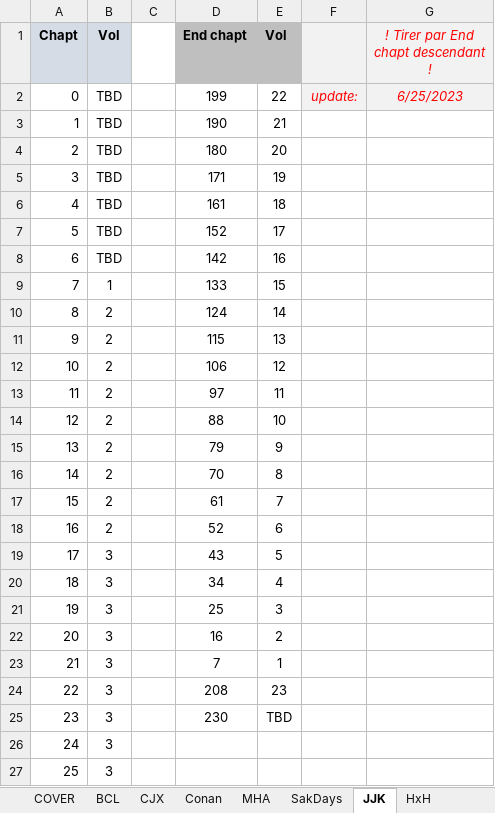
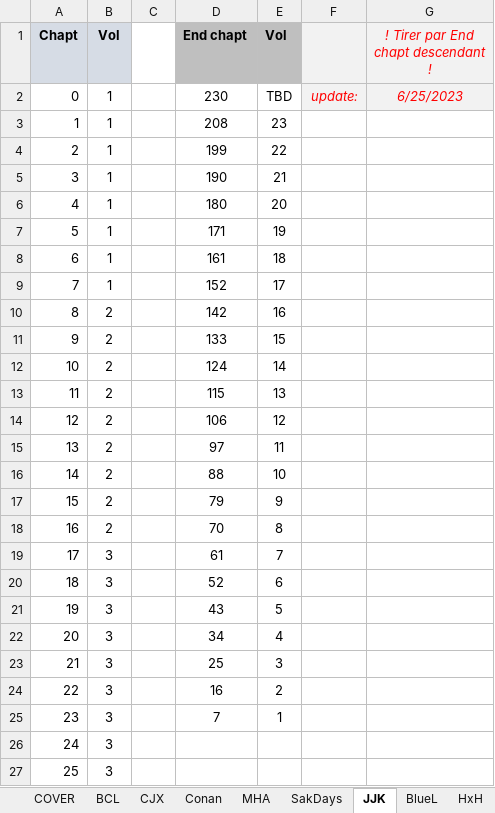
Before and after one commit to PierreRlld/EMS, an Excel workbook: zanpa_file.xlsx, sheet JJK, drawn as a sheet; only a part is shown; values as stored, in another font and other column widths than the file's, no borders; removed rows and columns are numbered as before the commit, all else as after; the diff covers the shown part only; the diff names each change by its address in the sheet, - before the commit and + after, or states it on an @@ line.

```diff
--- a/zanpa_file.xlsx (sheet JJK)
+++ b/zanpa_file.xlsx (sheet JJK)
+sheet tab: BlueL
-row 2: 0 | TBD |  | 199 | 22 | update: | 6/25/2023
+row 2: 0 | 1 |  | 230 | TBD | update: | 6/25/2023
+row 3: 1 | 1 |  | 208 | 23
+row 4: 2 | 1 |  | 199 | 22
@@ column A (Chapt) renumbered between rows 5 and 25 @@
-B5:B9 (Vol): TBD
+B5:B9 (Vol): 1
-B10 (Vol): TBD
+B10 (Vol): 2
-B11 (Vol): 1
+B11 (Vol): 2
-B19:B20 (Vol): 2
+B19:B20 (Vol): 3
-row 24: 22 | 3 |  | 208 | 23
-row 25: 23 | 3 |  | 230 | TBD
```
Also changed, not shown: 31 added rows elsewhere in this sheet, sheet COVER, sheet SETTINGS, other sheet tabs, formulas that keep their value, 1 other file.
